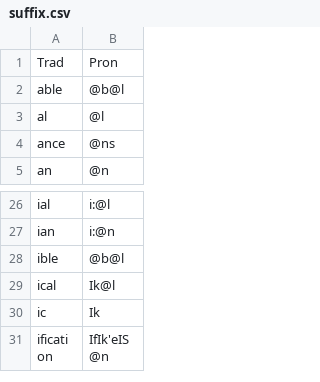
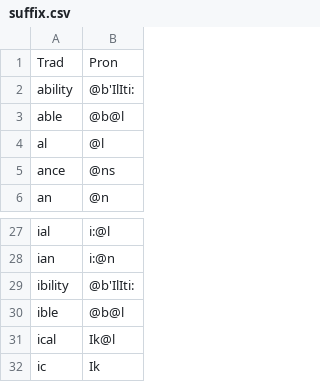
Before and after one commit to ChristianSi/lytspel, a CSV file: data/suffix.csv, drawn as a sheet; only a part is shown, gaps mark what is left out; the shorter side is filled out with more unchanged rows.

Commit message:
Add some new suffixes.

```diff
--- a/data/suffix.csv
+++ b/data/suffix.csv
@@ -1,2 +1,3 @@
 Trad,Pron
+ability,@b'IlIti:
 able,@b@l
@@ -27,2 +28,3 @@ ial,i:@l
 ian,i:@n
+ibility,@b'IlIti:
 ible,@b@l
```
Also changed, not shown: 1 other file.
